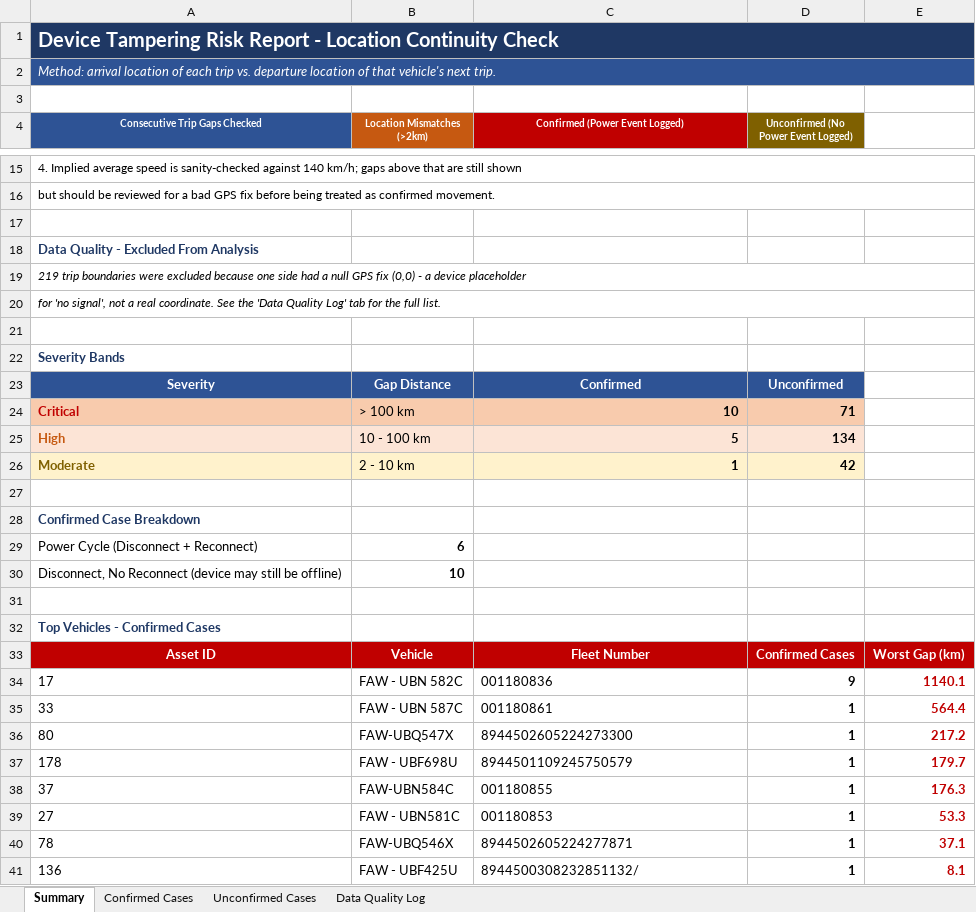
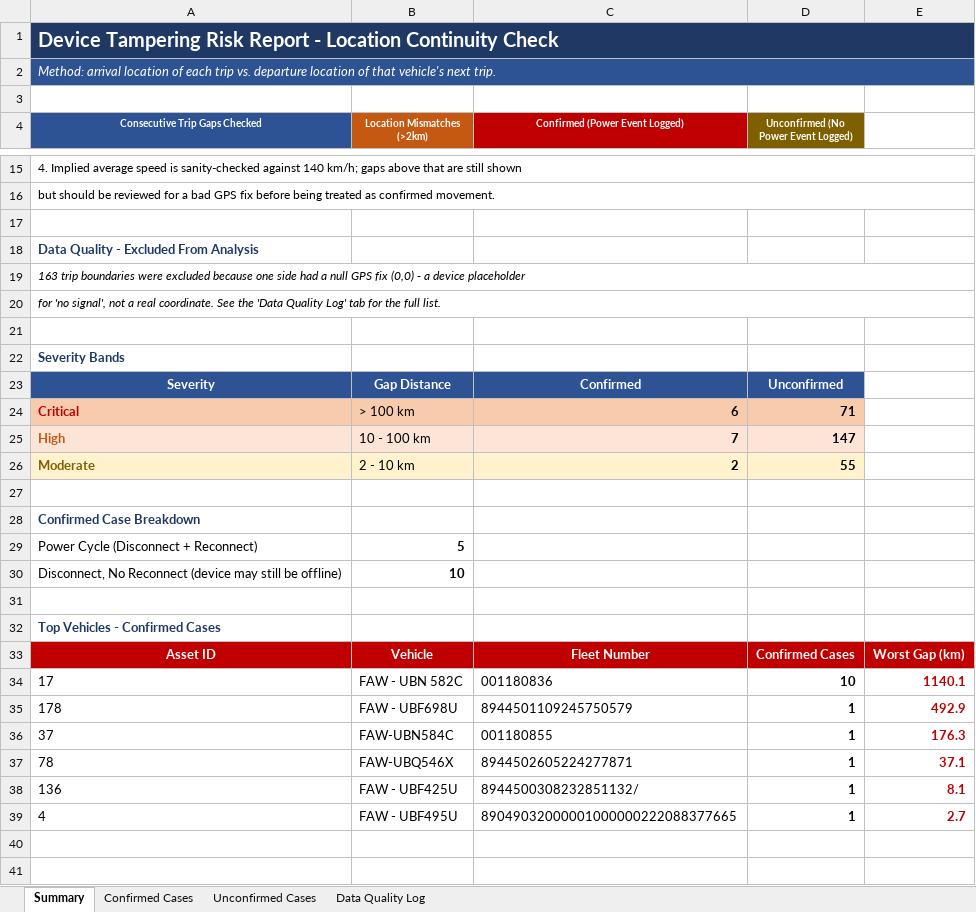
Before and after one commit to Ssekibaala/control-room, an Excel workbook: data/GTL_tampering_report.xlsx, sheet Summary, drawn as a sheet; only a part is shown, gaps mark what is left out; values as stored, in another font and other column widths than the file's, no borders; removed rows and columns are numbered as before the commit, all else as after; the diff covers the shown part only; the diff names each change by its address in the sheet, - before the commit and + after, or states it on an @@ line.

```diff
--- a/data/GTL_tampering_report.xlsx (sheet Summary)
+++ b/data/GTL_tampering_report.xlsx (sheet Summary)
-A19 (Consecutive Trip Gaps Checked): 219 trip boundaries…
+A19 (Consecutive Trip Gaps Checked): 163 trip boundaries…
-C24 (Confirmed (Power Event Logged)): 10
+C24 (Confirmed (Power Event Logged)): 6
-C25 (Confirmed (Power Event Logged)): 5
+C25 (Confirmed (Power Event Logged)): 7
-D25: 134
+D25: 147
-C26 (Confirmed (Power Event Logged)): 1
+C26 (Confirmed (Power Event Logged)): 2
-D26: 42
+D26: 55
-B29 (Location Mismatches (>2km)): 6
+B29 (Location Mismatches (>2km)): 5
-D34: 9
+D34: 10
-row 35: 33 | FAW - UBN 587C | 001180861 | 1 | 564.4
-row 36: 80 | FAW-UBQ547X | 8944502605224273300 | 1 | 217.2
-E35: 179.7
+E35: 492.9
-row 39: 27 | FAW - UBN581C | 001180853 | 1 | 53.3
+row 39: 4 | FAW - UBF495U | 89049032000001000000222088377665 | 1 | 2.7
```
Also changed, not shown: 1 added row and 1 removed row elsewhere in this sheet, sheet Unconfirmed Cases, sheet Data Quality Log, sheet Confirmed Cases, data/GTL_integrity_report.xlsx, 11 other files.
